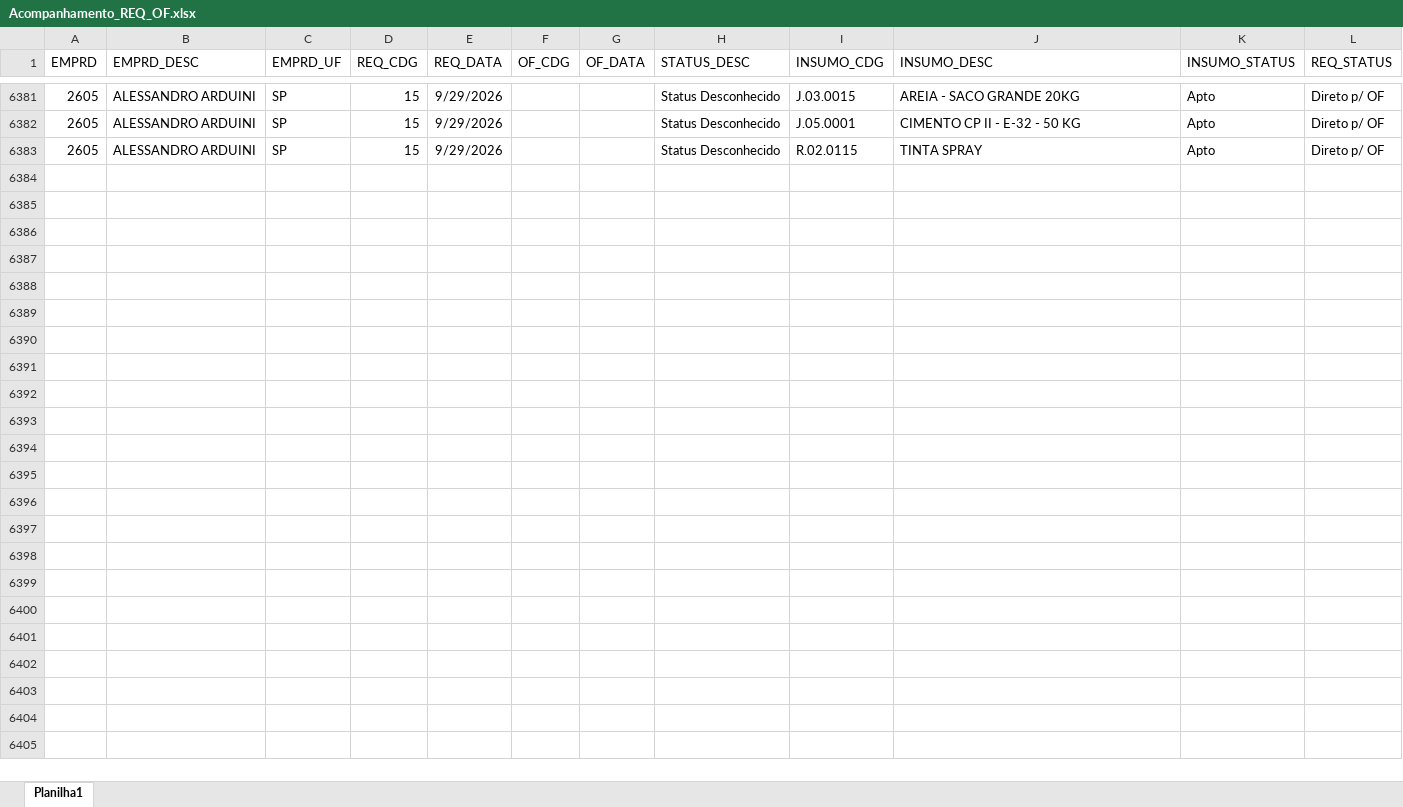
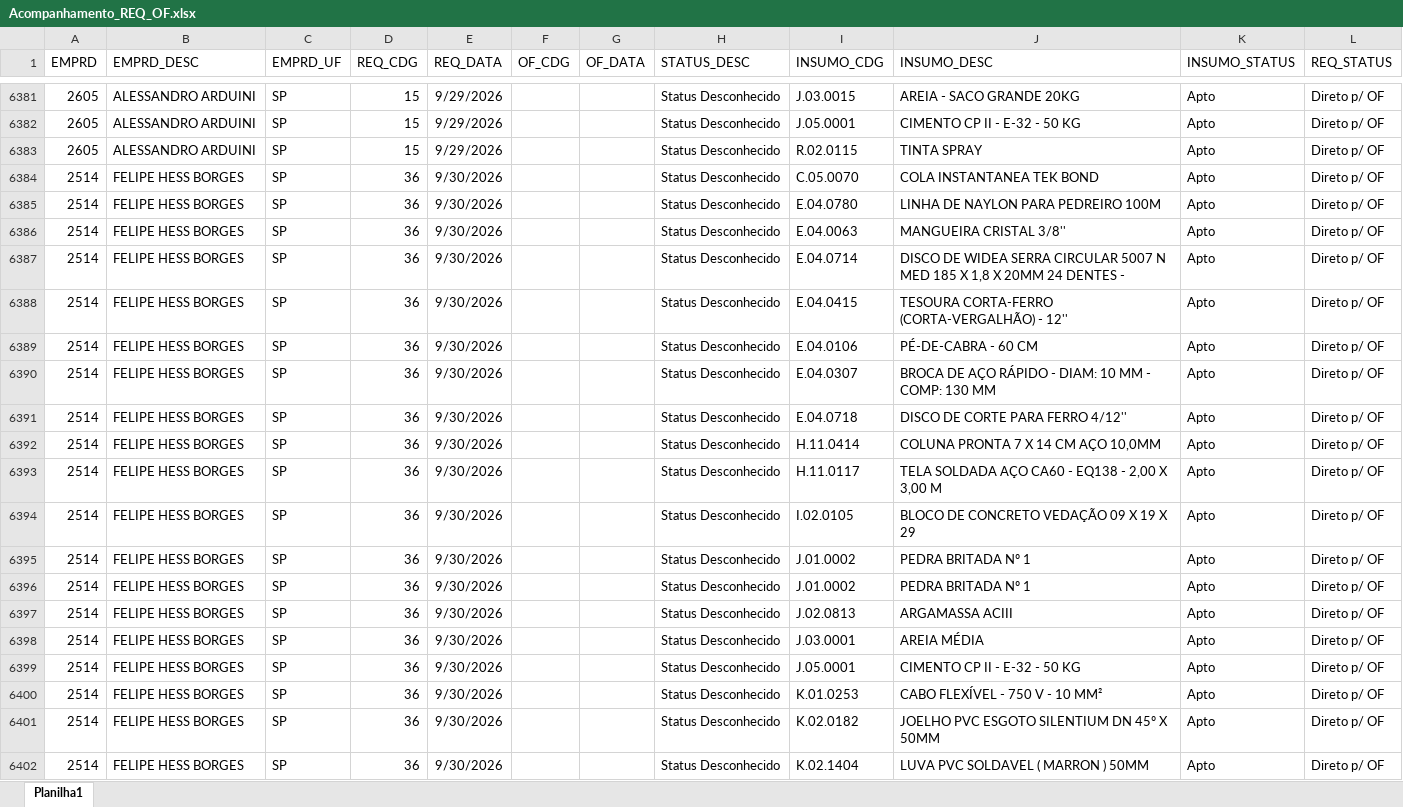
Before and after one commit to Mgiglio98/acompanhamento-requisicoes, an Excel workbook: Acompanhamento_REQ_OF.xlsx, sheet Planilha1, drawn as a sheet; only a part is shown, gaps mark what is left out; values as stored, in another font and other column widths than the file's, no borders; the diff covers the shown part only; the diff names each change by its address in the sheet, - before the commit and + after, or states it on an @@ line.

Commit message:
Add files via upload

```diff
--- a/Acompanhamento_REQ_OF.xlsx (sheet Planilha1)
+++ b/Acompanhamento_REQ_OF.xlsx (sheet Planilha1)
+row 6384: 2514 | FELIPE HESS BORGES | SP | 36 | 9/30/2026 |  |  | Status Desconhecido | C.05.0070 | COLA INSTANTANEA TEK BOND | Apto | Direto p/ OF
+row 6385: 2514 | FELIPE HESS BORGES | SP | 36 | 9/30/2026 |  |  | Status Desconhecido | E.04.0780 | LINHA DE NAYLON PARA PEDREIRO 100M | Apto | Direto p/ OF
+row 6386: 2514 | FELIPE HESS BORGES | SP | 36 | 9/30/2026 |  |  | Status Desconhecido | E.04.0063 | MANGUEIRA CRISTAL 3/8'' | Apto | Direto p/ OF
+row 6387: 2514 | FELIPE HESS BORGES | SP | 36 | 9/30/2026 |  |  | Status Desconhecido | E.04.0714 | DISCO DE WIDEA SERRA CIRCULAR 5007 N MED 185 X 1,8 X 20MM 24 DENTES - | Apto | Direto p/ OF
+row 6388: 2514 | FELIPE HESS BORGES | SP | 36 | 9/30/2026 |  |  | Status Desconhecido | E.04.0415 | TESOURA CORTA-FERRO (CORTA-VERGALHÃO) - 12'' | Apto | Direto p/ OF
+row 6389: 2514 | FELIPE HESS BORGES | SP | 36 | 9/30/2026 |  |  | Status Desconhecido | E.04.0106 | PÉ-DE-CABRA - 60 CM | Apto | Direto p/ OF
+row 6390: 2514 | FELIPE HESS BORGES | SP | 36 | 9/30/2026 |  |  | Status Desconhecido | E.04.0307 | BROCA DE AÇO RÁPIDO - DIAM: 10 MM - COMP: 130 MM | Apto | Direto p/ OF
+row 6391: 2514 | FELIPE HESS BORGES | SP | 36 | 9/30/2026 |  |  | Status Desconhecido | E.04.0718 | DISCO DE CORTE PARA FERRO 4/12'' | Apto | Direto p/ OF
+row 6392: 2514 | FELIPE HESS BORGES | SP | 36 | 9/30/2026 |  |  | Status Desconhecido | H.11.0414 | COLUNA PRONTA 7 X 14 CM AÇO 10,0MM | Apto | Direto p/ OF
+row 6393: 2514 | FELIPE HESS BORGES | SP | 36 | 9/30/2026 |  |  | Status Desconhecido | H.11.0117 | TELA SOLDADA AÇO CA60 - EQ138 - 2,00 X 3,00 M | Apto | Direto p/ OF
+row 6394: 2514 | FELIPE HESS BORGES | SP | 36 | 9/30/2026 |  |  | Status Desconhecido | I.02.0105 | BLOCO DE CONCRETO VEDAÇÃO 09 X 19 X 29 | Apto | Direto p/ OF
+row 6395: 2514 | FELIPE HESS BORGES | SP | 36 | 9/30/2026 |  |  | Status Desconhecido | J.01.0002 | PEDRA BRITADA Nº 1 | Apto | Direto p/ OF
+row 6396: 2514 | FELIPE HESS BORGES | SP | 36 | 9/30/2026 |  |  | Status Desconhecido | J.01.0002 | PEDRA BRITADA Nº 1 | Apto | Direto p/ OF
+row 6397: 2514 | FELIPE HESS BORGES | SP | 36 | 9/30/2026 |  |  | Status Desconhecido | J.02.0813 | ARGAMASSA ACIII | Apto | Direto p/ OF
+row 6398: 2514 | FELIPE HESS BORGES | SP | 36 | 9/30/2026 |  |  | Status Desconhecido | J.03.0001 | AREIA MÉDIA | Apto | Direto p/ OF
+row 6399: 2514 | FELIPE HESS BORGES | SP | 36 | 9/30/2026 |  |  | Status Desconhecido | J.05.0001 | CIMENTO CP II - E-32 - 50 KG | Apto | Direto p/ OF
+row 6400: 2514 | FELIPE HESS BORGES | SP | 36 | 9/30/2026 |  |  | Status Desconhecido | K.01.0253 | CABO FLEXÍVEL - 750 V - 10 MM² | Apto | Direto p/ OF
+row 6401: 2514 | FELIPE HESS BORGES | SP | 36 | 9/30/2026 |  |  | Status Desconhecido | K.02.0182 | JOELHO PVC ESGOTO SILENTIUM DN 45º X 50MM | Apto | Direto p/ OF
+row 6402: 2514 | FELIPE HESS BORGES | SP | 36 | 9/30/2026 |  |  | Status Desconhecido | K.02.1404 | LUVA PVC SOLDAVEL ( MARRON ) 50MM | Apto | Direto p/ OF
```
Also changed, not shown: 92 added rows, 2 removed rows and 24 edited cells elsewhere in this sheet.
